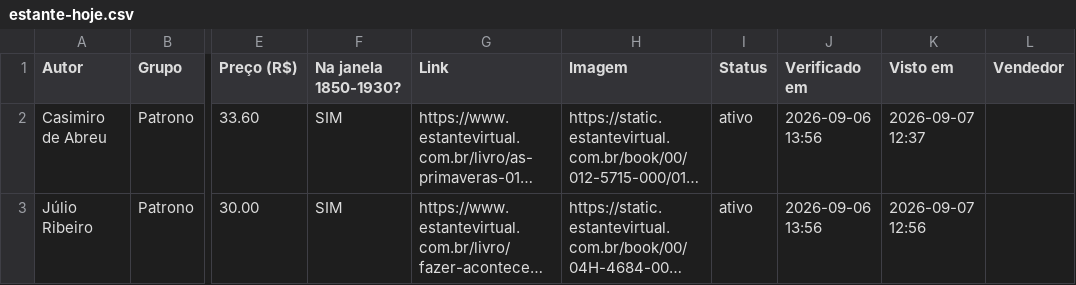
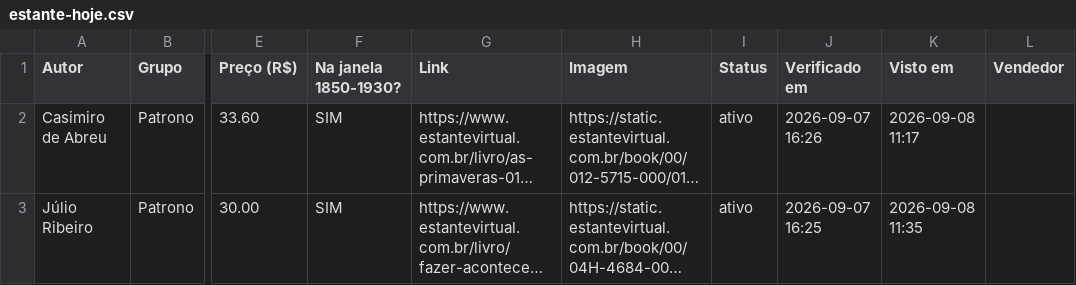
Before and after one commit to feliperibeirobittencourt/clio-radar, a CSV file: raw/estante-hoje.csv, drawn as a sheet; only a part is shown, gaps mark what is left out; long unchanged cells end in …; the diff names each change by its address in the sheet, - before the commit and + after, or states it on an @@ line.

```diff
--- a/raw/estante-hoje.csv
+++ b/raw/estante-hoje.csv
-J2 (Verificado em): 2026-09-06 13:56
+J2 (Verificado em): 2026-09-07 16:26
-K2 (Visto em): 2026-09-07 12:37
+K2 (Visto em): 2026-09-08 11:17
-J3 (Verificado em): 2026-09-06 13:56
+J3 (Verificado em): 2026-09-07 16:25
-K3 (Visto em): 2026-09-07 12:56
+K3 (Visto em): 2026-09-08 11:35
```
Also changed, not shown: 1 other file.
